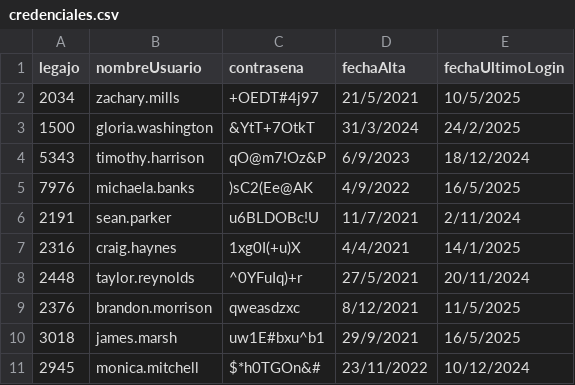
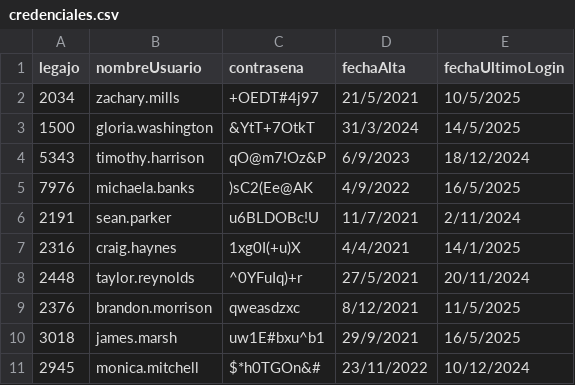
Before and after one commit to aleten12/TP_CAI_12, a CSV file: TemplateTPCorto/Persistencia/DataBase/Tablas/credenciales.csv, drawn as a sheet.

```diff
--- a/TemplateTPCorto/Persistencia/DataBase/Tablas/credenciales.csv
+++ b/TemplateTPCorto/Persistencia/DataBase/Tablas/credenciales.csv
@@ -2,3 +2,3 @@ legajo;nombreUsuario;contrasena;fechaAlta;fechaUltimoLogin
 2034;zachary.mills;+OEDT#4j97;21/5/2021;10/5/2025
-1500;gloria.washington;&YtT+7OtkT;31/3/2024;24/2/2025
+1500;gloria.washington;&YtT+7OtkT;31/3/2024;14/5/2025
 5343;timothy.harrison;qO@m7!Oz&P;6/9/2023;18/12/2024
```
Also changed, not shown: 11 other files.
